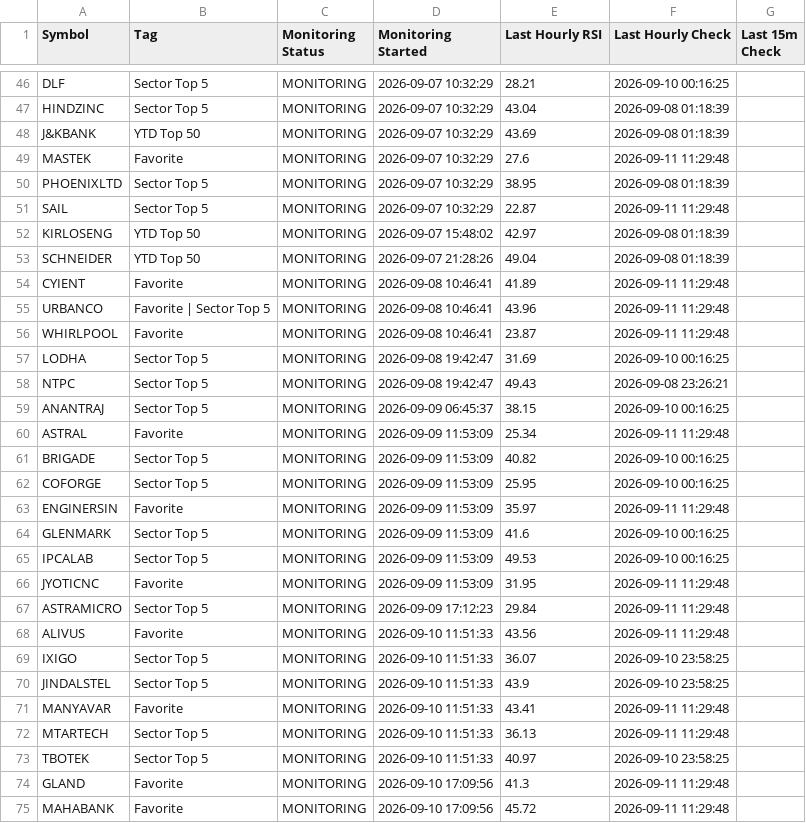
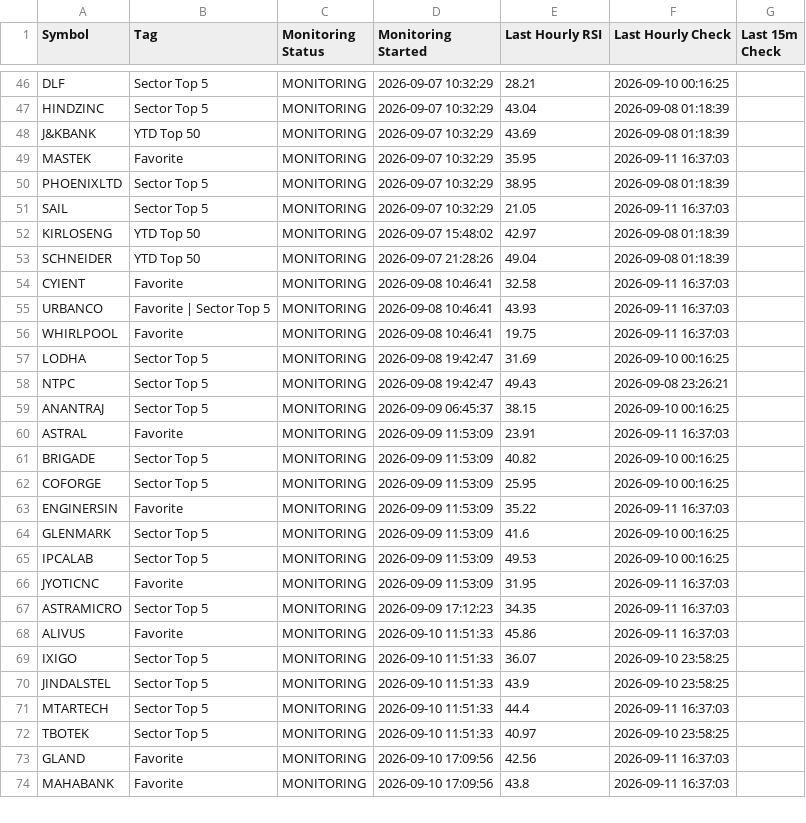
Before and after one commit to surajpjoshi/combined-stockstory, a CSV file: rsi/RSI_Monitoring_State.csv, drawn as a sheet; only a part is shown, gaps mark what is left out; the diff covers the shown part only.

```diff
--- a/rsi/RSI_Monitoring_State.csv
+++ b/rsi/RSI_Monitoring_State.csv
@@ -48,10 +48,10 @@ HINDZINC,Sector Top 5,MONITORING,2026-09-07 10:32:29,43.04,2026-09-08 01:18:39,
 J&KBANK,YTD Top 50,MONITORING,2026-09-07 10:32:29,43.69,2026-09-08 01:18:39,
-MASTEK,Favorite,MONITORING,2026-09-07 10:32:29,27.6,2026-09-11 11:29:48,
+MASTEK,Favorite,MONITORING,2026-09-07 10:32:29,35.95,2026-09-11 16:37:03,
 PHOENIXLTD,Sector Top 5,MONITORING,2026-09-07 10:32:29,38.95,2026-09-08 01:18:39,
-SAIL,Sector Top 5,MONITORING,2026-09-07 10:32:29,22.87,2026-09-11 11:29:48,
+SAIL,Sector Top 5,MONITORING,2026-09-07 10:32:29,21.05,2026-09-11 16:37:03,
 KIRLOSENG,YTD Top 50,MONITORING,2026-09-07 15:48:02,42.97,2026-09-08 01:18:39,
 SCHNEIDER,YTD Top 50,MONITORING,2026-09-07 21:28:26,49.04,2026-09-08 01:18:39,
-CYIENT,Favorite,MONITORING,2026-09-08 10:46:41,41.89,2026-09-11 11:29:48,
-URBANCO,Favorite | Sector Top 5,MONITORING,2026-09-08 10:46:41,43.96,2026-09-11 11:29:48,
-WHIRLPOOL,Favorite,MONITORING,2026-09-08 10:46:41,23.87,2026-09-11 11:29:48,
+CYIENT,Favorite,MONITORING,2026-09-08 10:46:41,32.58,2026-09-11 16:37:03,
+URBANCO,Favorite | Sector Top 5,MONITORING,2026-09-08 10:46:41,43.93,2026-09-11 16:37:03,
+WHIRLPOOL,Favorite,MONITORING,2026-09-08 10:46:41,19.75,2026-09-11 16:37:03,
 LODHA,Sector Top 5,MONITORING,2026-09-08 19:42:47,31.69,2026-09-10 00:16:25,
@@ -59,17 +59,16 @@ NTPC,Sector Top 5,MONITORING,2026-09-08 19:42:47,49.43,2026-09-08 23:26:21,
 ANANTRAJ,Sector Top 5,MONITORING,2026-09-09 06:45:37,38.15,2026-09-10 00:16:25,
-ASTRAL,Favorite,MONITORING,2026-09-09 11:53:09,25.34,2026-09-11 11:29:48,
+ASTRAL,Favorite,MONITORING,2026-09-09 11:53:09,23.91,2026-09-11 16:37:03,
 BRIGADE,Sector Top 5,MONITORING,2026-09-09 11:53:09,40.82,2026-09-10 00:16:25,
 COFORGE,Sector Top 5,MONITORING,2026-09-09 11:53:09,25.95,2026-09-10 00:16:25,
-ENGINERSIN,Favorite,MONITORING,2026-09-09 11:53:09,35.97,2026-09-11 11:29:48,
+ENGINERSIN,Favorite,MONITORING,2026-09-09 11:53:09,35.22,2026-09-11 16:37:03,
 GLENMARK,Sector Top 5,MONITORING,2026-09-09 11:53:09,41.6,2026-09-10 00:16:25,
 IPCALAB,Sector Top 5,MONITORING,2026-09-09 11:53:09,49.53,2026-09-10 00:16:25,
-JYOTICNC,Favorite,MONITORING,2026-09-09 11:53:09,31.95,2026-09-11 11:29:48,
-ASTRAMICRO,Sector Top 5,MONITORING,2026-09-09 17:12:23,29.84,2026-09-11 11:29:48,
-ALIVUS,Favorite,MONITORING,2026-09-10 11:51:33,43.56,2026-09-11 11:29:48,
+JYOTICNC,Favorite,MONITORING,2026-09-09 11:53:09,31.95,2026-09-11 16:37:03,
+ASTRAMICRO,Sector Top 5,MONITORING,2026-09-09 17:12:23,34.35,2026-09-11 16:37:03,
+ALIVUS,Favorite,MONITORING,2026-09-10 11:51:33,45.86,2026-09-11 16:37:03,
 IXIGO,Sector Top 5,MONITORING,2026-09-10 11:51:33,36.07,2026-09-10 23:58:25,
 JINDALSTEL,Sector Top 5,MONITORING,2026-09-10 11:51:33,43.9,2026-09-10 23:58:25,
-MANYAVAR,Favorite,MONITORING,2026-09-10 11:51:33,43.41,2026-09-11 11:29:48,
-MTARTECH,Sector Top 5,MONITORING,2026-09-10 11:51:33,36.13,2026-09-11 11:29:48,
+MTARTECH,Sector Top 5,MONITORING,2026-09-10 11:51:33,44.4,2026-09-11 16:37:03,
 TBOTEK,Sector Top 5,MONITORING,2026-09-10 11:51:33,40.97,2026-09-10 23:58:25,
-GLAND,Favorite,MONITORING,2026-09-10 17:09:56,41.3,2026-09-11 11:29:48,
-MAHABANK,Favorite,MONITORING,2026-09-10 17:09:56,45.72,2026-09-11 11:29:48,
+GLAND,Favorite,MONITORING,2026-09-10 17:09:56,42.56,2026-09-11 16:37:03,
+MAHABANK,Favorite,MONITORING,2026-09-10 17:09:56,43.8,2026-09-11 16:37:03,
```
Also changed, not shown: 2 added rows, 4 removed rows and 32 edited cells elsewhere in this file, rsi/My-Stocks.csv, rsi/Setup_History.csv, 5 other files.
